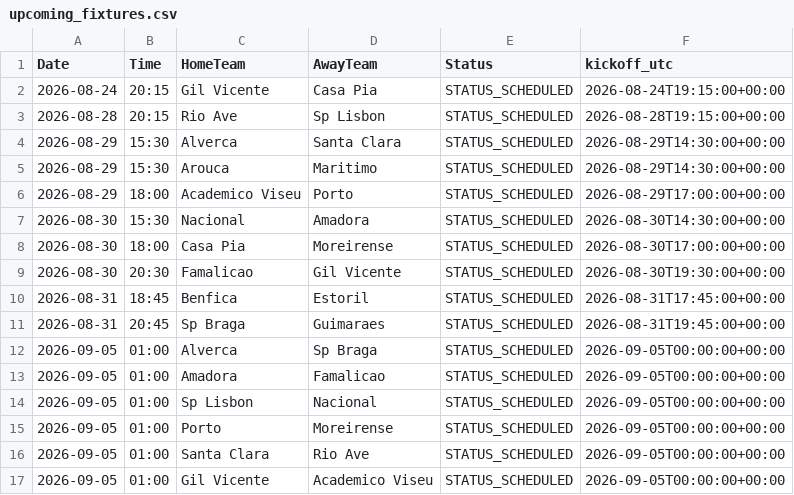
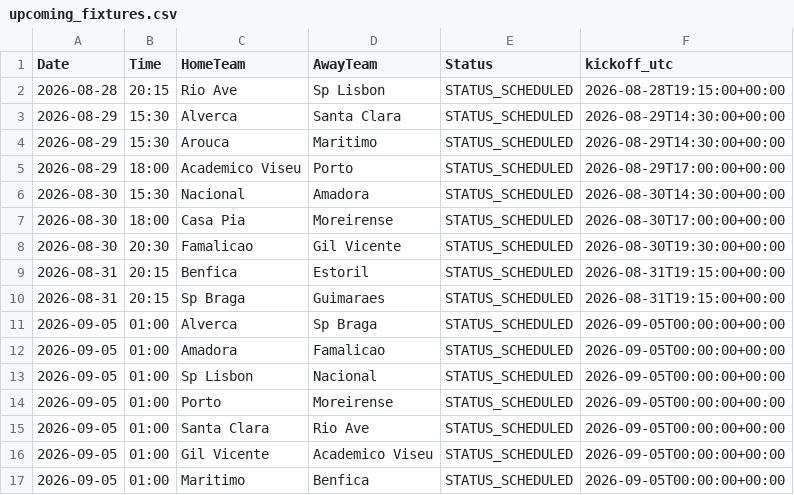
Before and after one commit to gmalbert/portugal-soccer, a CSV file: data_files/upcoming_fixtures.csv, drawn as a sheet; only a part is shown; the shorter side is filled out with more unchanged rows.

```diff
--- a/data_files/upcoming_fixtures.csv
+++ b/data_files/upcoming_fixtures.csv
@@ -1,3 +1,2 @@
 Date,Time,HomeTeam,AwayTeam,Status,kickoff_utc
-2026-08-24,20:15,Gil Vicente,Casa Pia,STATUS_SCHEDULED,2026-08-24T19:15:00+00:00
 2026-08-28,20:15,Rio Ave,Sp Lisbon,STATUS_SCHEDULED,2026-08-28T19:15:00+00:00
@@ -9,4 +8,4 @@ Date,Time,HomeTeam,AwayTeam,Status,kickoff_utc
 2026-08-30,20:30,Famalicao,Gil Vicente,STATUS_SCHEDULED,2026-08-30T19:30:00+00:00
-2026-08-31,18:45,Benfica,Estoril,STATUS_SCHEDULED,2026-08-31T17:45:00+00:00
-2026-08-31,20:45,Sp Braga,Guimaraes,STATUS_SCHEDULED,2026-08-31T19:45:00+00:00
+2026-08-31,20:15,Benfica,Estoril,STATUS_SCHEDULED,2026-08-31T19:15:00+00:00
+2026-08-31,20:15,Sp Braga,Guimaraes,STATUS_SCHEDULED,2026-08-31T19:15:00+00:00
 2026-09-05,01:00,Alverca,Sp Braga,STATUS_SCHEDULED,2026-09-05T00:00:00+00:00
```
Also changed, not shown: data_files/combined_historical_data.csv, data_files/poisson_metrics_history.csv, 25 other files.
